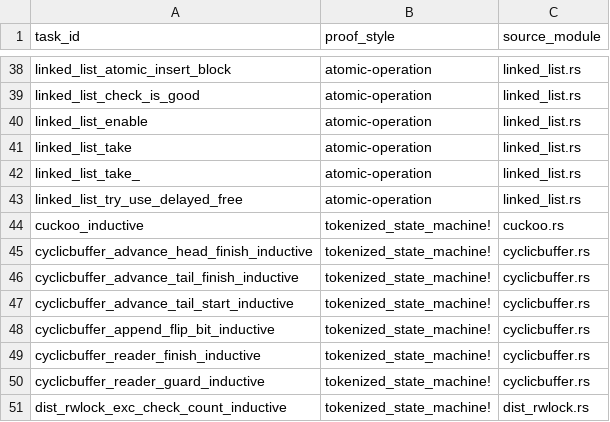
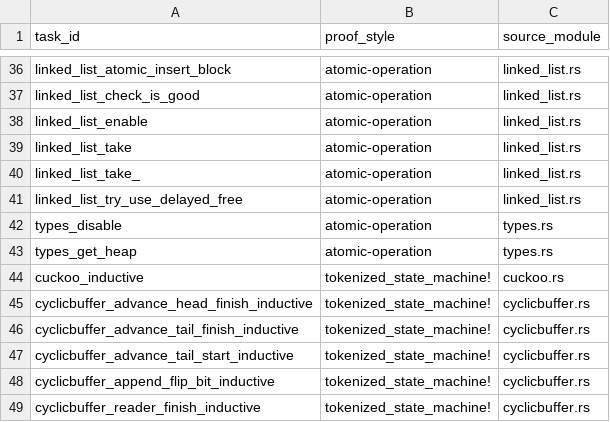
Before and after one commit to dybolo/verus-agent-benchmark, a CSV file: streamlit_app/src/streamlit_app/task_metadata.csv, drawn as a sheet; only a part is shown, gaps mark what is left out; the shorter side is filled out with more unchanged rows; the diff covers the shown part only.

```diff
--- a/streamlit_app/src/streamlit_app/task_metadata.csv
+++ b/streamlit_app/src/streamlit_app/task_metadata.csv
@@ -43,2 +41,4 @@ linked_list_take_,atomic-operation,linked_list.rs
 linked_list_try_use_delayed_free,atomic-operation,linked_list.rs
+types_disable,atomic-operation,types.rs
+types_get_heap,atomic-operation,types.rs
 cuckoo_inductive,tokenized_state_machine!,cuckoo.rs
```
Also changed, not shown: 17 added rows, 2 removed rows and 1 edited cell elsewhere in this file, 6 other files.
